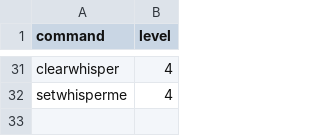
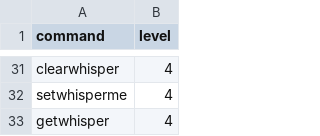
Before and after one commit to DuckBoss/JJMumbleBot, a CSV file: plugins/bot_commands/bot_commands_privileges.csv, drawn as a sheet; only a part is shown, gaps mark what is left out.

Commit message:
Added `!getwhisper` command
- `!getwhisper` : Displays the current whisper target, if any.
- Added `!getwhisper` to the bot commands help data.

```diff
--- a/plugins/bot_commands/bot_commands_privileges.csv
+++ b/plugins/bot_commands/bot_commands_privileges.csv
@@ -32 +32,2 @@ clearwhisper,4
 setwhisperme,4
+getwhisper,4
```
Also changed, not shown: 1 other file.
